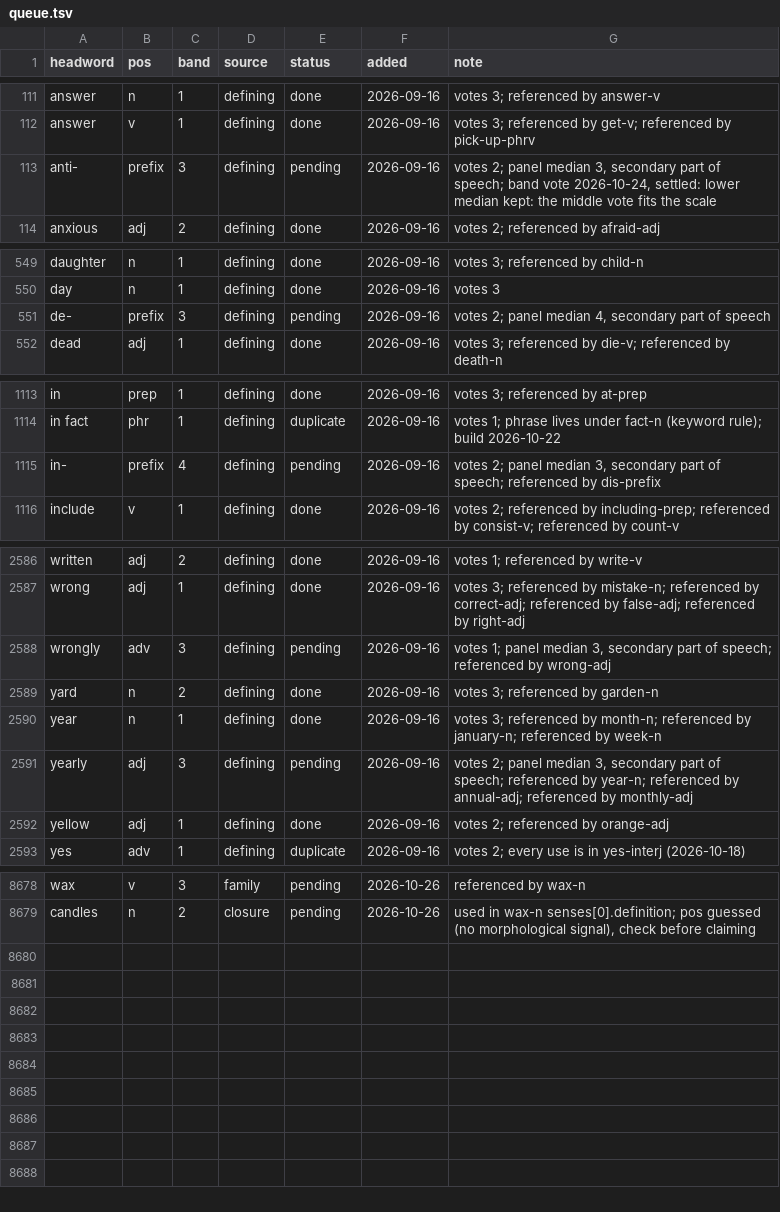
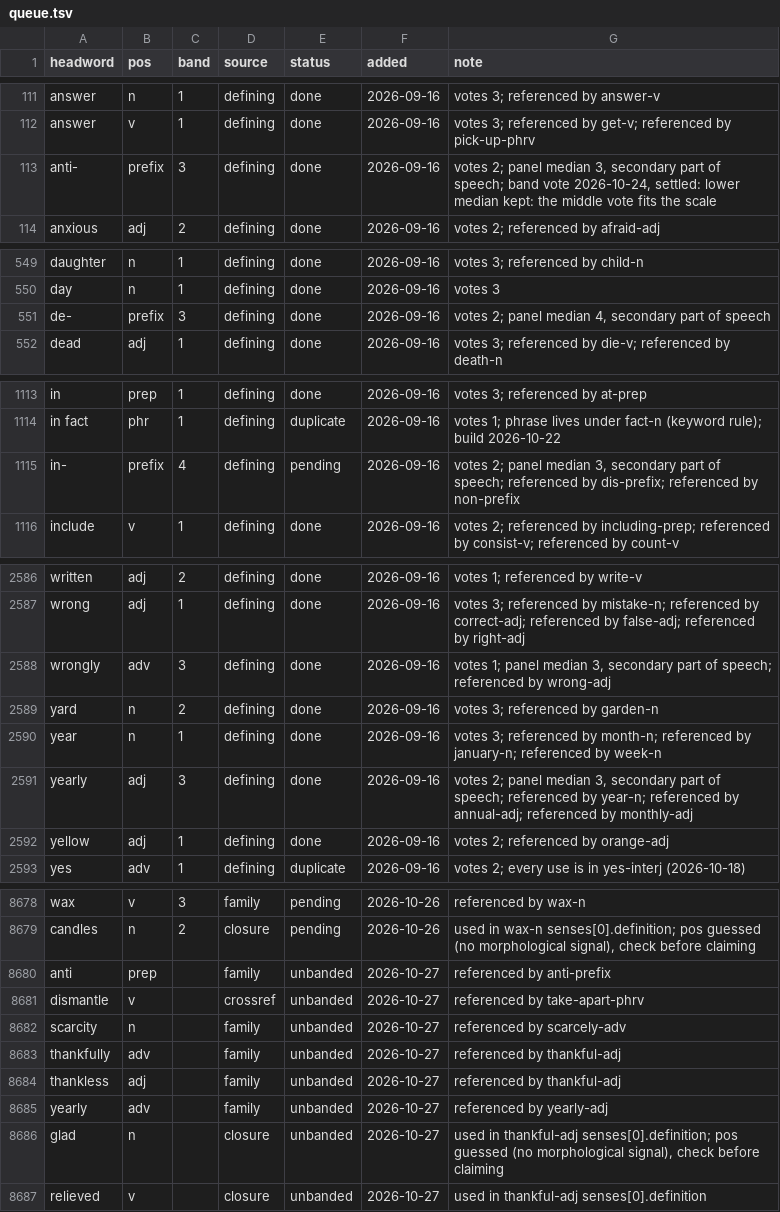
Before and after one commit to tkgally/eex-dict, a TSV file: headwords/queue.tsv, drawn as a sheet; only a part is shown, gaps mark what is left out; the diff covers the shown part only.

```diff
--- a/headwords/queue.tsv
+++ b/headwords/queue.tsv
@@ -112,3 +112,3 @@ answer	n	1	defining	done	2026-09-16	votes 3; referenced by answer-v
 answer	v	1	defining	done	2026-09-16	votes 3; referenced by get-v; referenced by pick-up-phrv
-anti-	prefix	3	defining	pending	2026-09-16	votes 2; panel median 3, secondary part of speech; band vote 2026-10-24, settled: lower median kept: the middle vote fits the scale
+anti-	prefix	3	defining	done	2026-09-16	votes 2; panel median 3, secondary part of speech; band vote 2026-10-24, settled: lower median kept: the middle vote fits the scale
 anxious	adj	2	defining	done	2026-09-16	votes 2; referenced by afraid-adj
@@ -550,3 +550,3 @@ daughter	n	1	defining	done	2026-09-16	votes 3; referenced by child-n
 day	n	1	defining	done	2026-09-16	votes 3
-de-	prefix	3	defining	pending	2026-09-16	votes 2; panel median 4, secondary part of speech
+de-	prefix	3	defining	done	2026-09-16	votes 2; panel median 4, secondary part of speech
 dead	adj	1	defining	done	2026-09-16	votes 3; referenced by die-v; referenced by death-n
@@ -1114,3 +1114,3 @@ in	prep	1	defining	done	2026-09-16	votes 3; referenced by at-prep
 in fact	phr	1	defining	duplicate	2026-09-16	votes 1; phrase lives under fact-n (keyword rule); build 2026-10-22
-in-	prefix	4	defining	pending	2026-09-16	votes 2; panel median 3, secondary part of speech; referenced by dis-prefix
+in-	prefix	4	defining	pending	2026-09-16	votes 2; panel median 3, secondary part of speech; referenced by dis-prefix; referenced by non-prefix
 include	v	1	defining	done	2026-09-16	votes 2; referenced by including-prep; referenced by consist-v; referenced by count-v
@@ -2587,6 +2587,6 @@ written	adj	2	defining	done	2026-09-16	votes 1; referenced by write-v
 wrong	adj	1	defining	done	2026-09-16	votes 3; referenced by mistake-n; referenced by correct-adj; referenced by false-adj; referenced by right-adj
-wrongly	adv	3	defining	pending	2026-09-16	votes 1; panel median 3, secondary part of speech; referenced by wrong-adj
+wrongly	adv	3	defining	done	2026-09-16	votes 1; panel median 3, secondary part of speech; referenced by wrong-adj
 yard	n	2	defining	done	2026-09-16	votes 3; referenced by garden-n
 year	n	1	defining	done	2026-09-16	votes 3; referenced by month-n; referenced by january-n; referenced by week-n
-yearly	adj	3	defining	pending	2026-09-16	votes 2; panel median 3, secondary part of speech; referenced by year-n; referenced by annual-adj; referenced by monthly-adj
+yearly	adj	3	defining	done	2026-09-16	votes 2; panel median 3, secondary part of speech; referenced by year-n; referenced by annual-adj; referenced by monthly-adj
 yellow	adj	1	defining	done	2026-09-16	votes 2; referenced by orange-adj
@@ -8679 +8679,9 @@ wax	v	3	family	pending	2026-10-26	referenced by wax-n
 candles	n	2	closure	pending	2026-10-26	used in wax-n senses[0].definition; pos guessed (no morphological signal), check before claiming
+anti	prep		family	unbanded	2026-10-27	referenced by anti-prefix
+dismantle	v		crossref	unbanded	2026-10-27	referenced by take-apart-phrv
+scarcity	n		family	unbanded	2026-10-27	referenced by scarcely-adv
+thankfully	adv		family	unbanded	2026-10-27	referenced by thankful-adj
+thankless	adj		family	unbanded	2026-10-27	referenced by thankful-adj
+yearly	adv		family	unbanded	2026-10-27	referenced by yearly-adj
+glad	n		closure	unbanded	2026-10-27	used in thankful-adj senses[0].definition; pos guessed (no morphological signal), check before claiming
+relieved	v		closure	unbanded	2026-10-27	used in thankful-adj senses[0].definition
```
Also changed, not shown: 20 edited cells elsewhere in this file, 43 other files.
